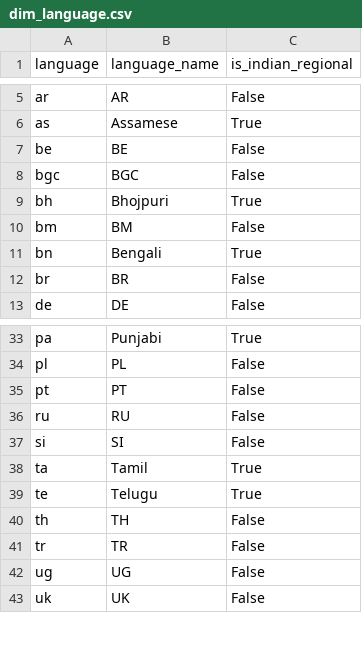
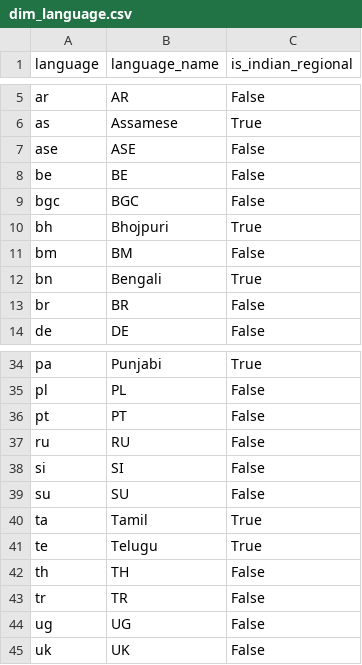
Before and after one commit to kammala-kalyan/YouTube-Trends-Intelligence, a CSV file: data/model/dim_language.csv, drawn as a sheet; only a part is shown, gaps mark what is left out.

```diff
--- a/data/model/dim_language.csv
+++ b/data/model/dim_language.csv
@@ -6,2 +6,3 @@ ar,AR,False
 as,Assamese,True
+ase,ASE,False
 be,BE,False
@@ -37,2 +38,3 @@ ru,RU,False
 si,SI,False
+su,SU,False
 ta,Tamil,True
```
Also changed, not shown: data/model/dim_date.csv, data/model/fact_keyword_opportunity.csv, 14 other files.
